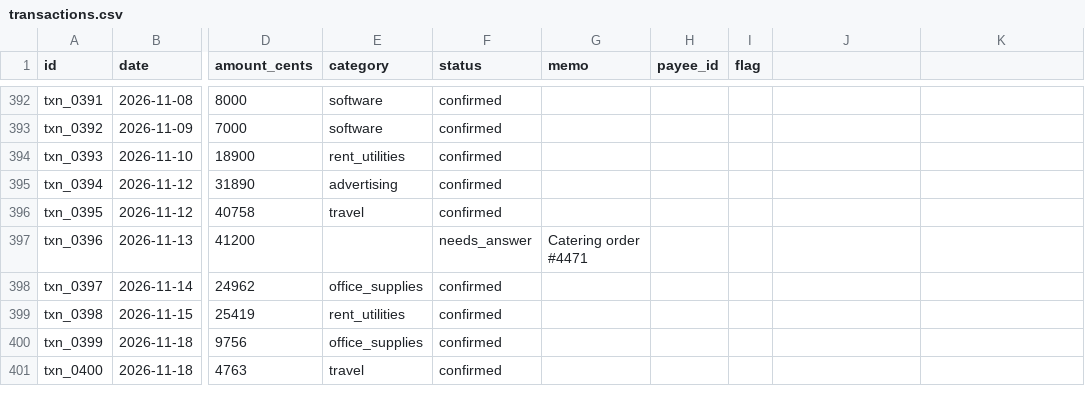
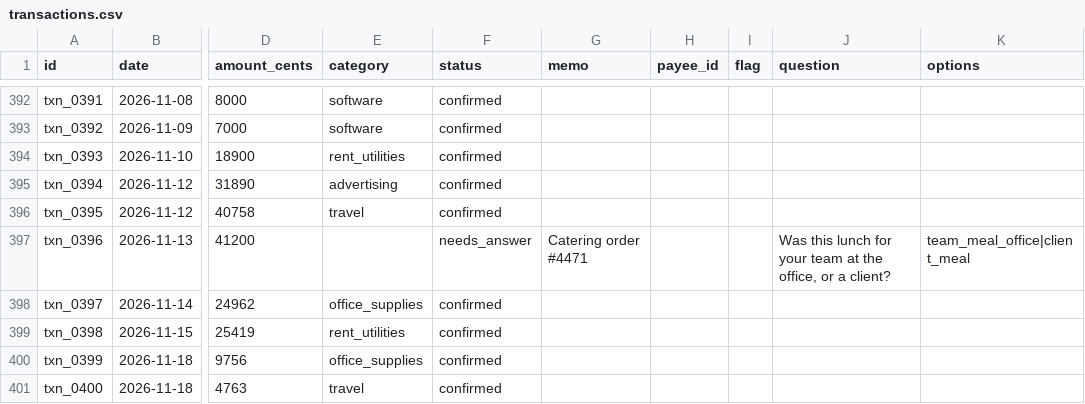
Before and after one commit to 01faiyaz/trimtax, a CSV file: data/tidewell/transactions.csv, drawn as a sheet; only a part is shown, gaps mark what is left out; the diff names each change by its address in the sheet, - before the commit and + after, or states it on an @@ line.

Commit message:
Add the API: per-visitor demo workspaces, overview, purchase check, questions, rules, packet

```diff
--- a/data/tidewell/transactions.csv
+++ b/data/tidewell/transactions.csv
-J1: (empty)
+J1: question
-K1: (empty)
+K1: options
-J397 (question): (empty)
+J397 (question): Was this lunch for your team at the office, or a client?
-K397 (options): (empty)
+K397 (options): team_meal_office|client_meal
```
Also changed, not shown: 12 other files.
